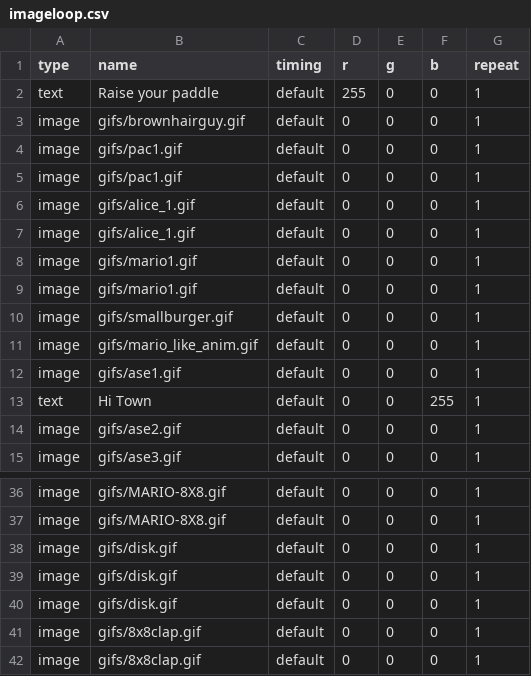
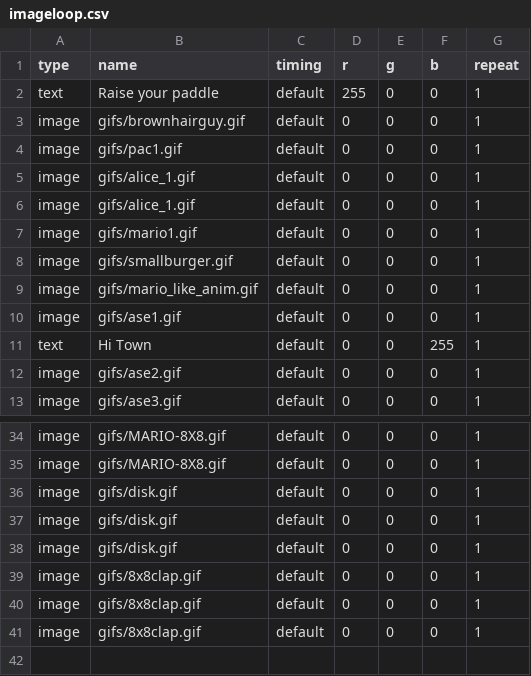
Before and after one commit to alanswx/PiPixelFrame, a CSV file: playlists/imageloop.csv, drawn as a sheet; only a part is shown, gaps mark what is left out.

```diff
--- a/playlists/imageloop.csv
+++ b/playlists/imageloop.csv
@@ -4,6 +4,4 @@ image,gifs/brownhairguy.gif,default,0,0,0,1
 image,gifs/pac1.gif,default,0,0,0,1
-image,gifs/pac1.gif,default,0,0,0,1
 image,gifs/alice_1.gif,default,0,0,0,1
 image,gifs/alice_1.gif,default,0,0,0,1
-image,gifs/mario1.gif,default,0,0,0,1
 image,gifs/mario1.gif,default,0,0,0,1
@@ -40,2 +38,3 @@ image,gifs/disk.gif,default,0,0,0,1
 image,gifs/disk.gif,default,0,0,0,1
+image,gifs/8x8clap.gif,default,0,0,0,1
 image,gifs/8x8clap.gif,default,0,0,0,1
```
Also changed, not shown: 1 other file.
